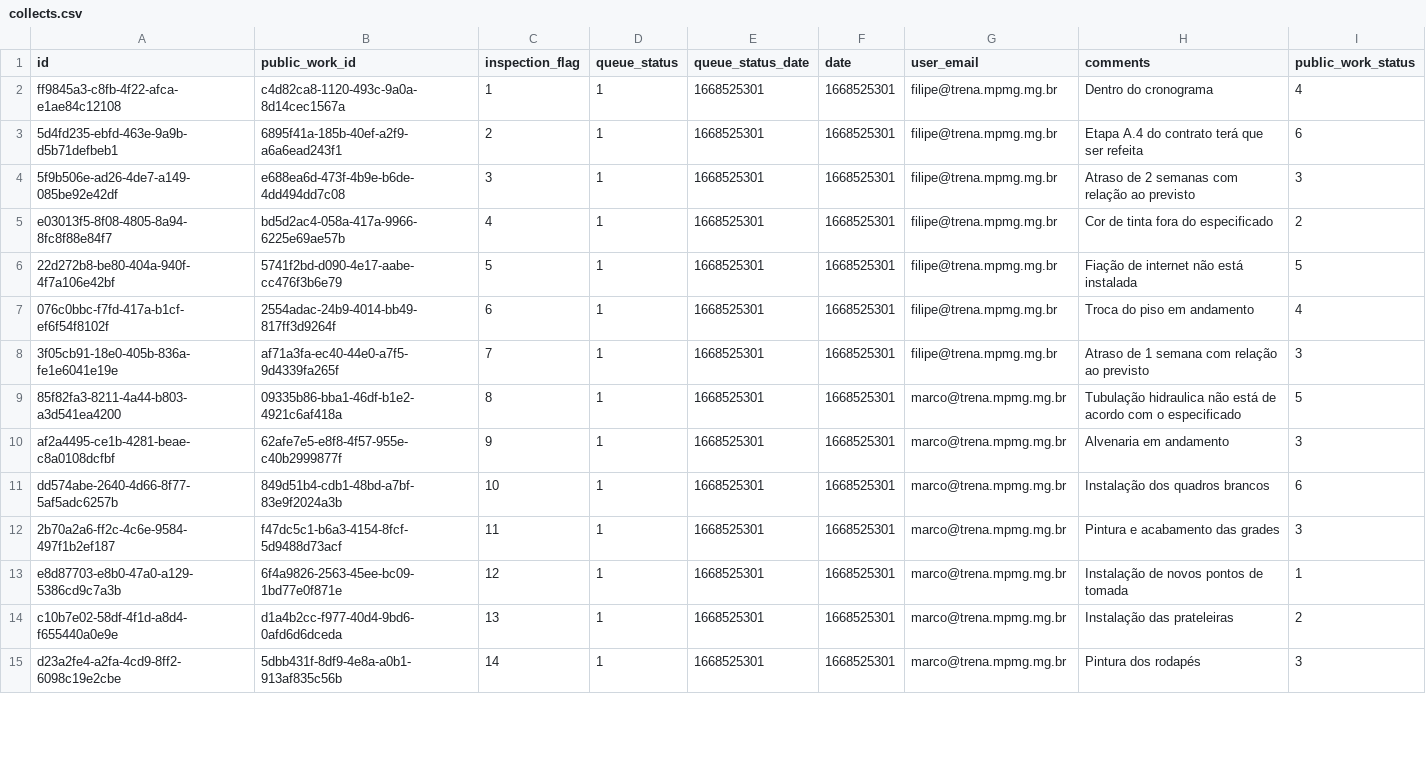
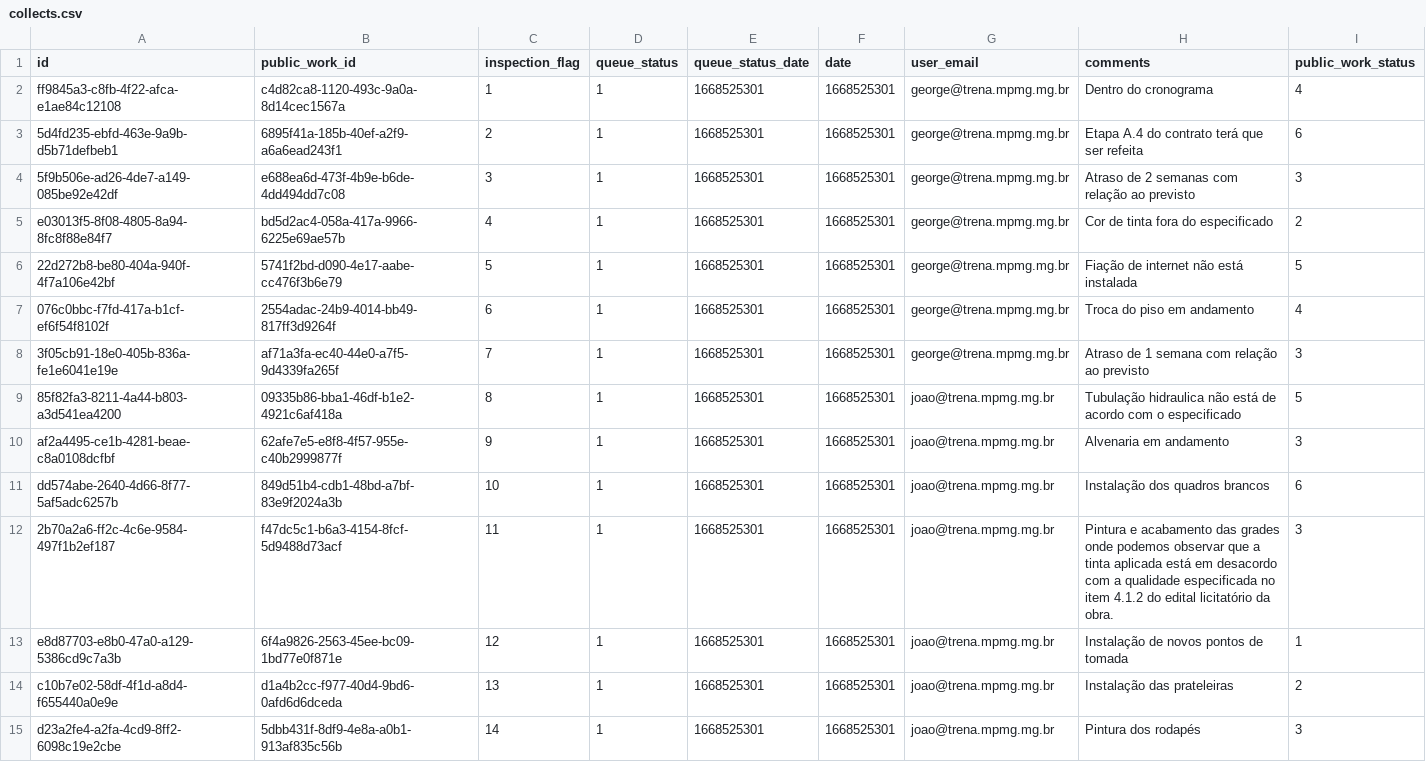
Before and after one commit to MPMG-DCC-UFMG/F05-Mobile-backend, a CSV file: initial_data/collects/collects.csv, drawn as a sheet; only a part is shown; the diff covers the shown part only.

```diff
--- a/initial_data/collects/collects.csv
+++ b/initial_data/collects/collects.csv
@@ -1,15 +1,15 @@
 id,public_work_id,inspection_flag,queue_status,queue_status_date,date,user_email,comments,public_work_status
-ff9845a3-c8fb-4f22-afca-e1ae84c12108,c4d82ca8-1120-493c-9a0a-8d14cec1567a,1,1,1668525301,1668525301,filipe@trena.mpmg.mg.br,Dentro do cronograma,4
-5d4fd235-ebfd-463e-9a9b-d5b71defbeb1,6895f41a-185b-40ef-a2f9-a6a6ead243f1,2,1,1668525301,1668525301,filipe@trena.mpmg.mg.br,Etapa A.4 do contrato terá que ser refeita,6
-5f9b506e-ad26-4de7-a149-085be92e42df,e688ea6d-473f-4b9e-b6de-4dd494dd7c08,3,1,1668525301,1668525301,filipe@trena.mpmg.mg.br,Atraso de 2 semanas com relação ao previsto,3
-e03013f5-8f08-4805-8a94-8fc8f88e84f7,bd5d2ac4-058a-417a-9966-6225e69ae57b,4,1,1668525301,1668525301,filipe@trena.mpmg.mg.br,Cor de tinta fora do especificado,2
-22d272b8-be80-404a-940f-4f7a106e42bf,5741f2bd-d090-4e17-aabe-cc476f3b6e79,5,1,1668525301,1668525301,filipe@trena.mpmg.mg.br,Fiação de internet não está instalada,5
-076c0bbc-f7fd-417a-b1cf-ef6f54f8102f,2554adac-24b9-4014-bb49-817ff3d9264f,6,1,1668525301,1668525301,filipe@trena.mpmg.mg.br,Troca do piso em andamento,4
-3f05cb91-18e0-405b-836a-fe1e6041e19e,af71a3fa-ec40-44e0-a7f5-9d4339fa265f,7,1,1668525301,1668525301,filipe@trena.mpmg.mg.br,Atraso de 1 semana com relação ao previsto,3
-85f82fa3-8211-4a44-b803-a3d541ea4200,09335b86-bba1-46df-b1e2-4921c6af418a,8,1,1668525301,1668525301,marco@trena.mpmg.mg.br,Tubulação hidraulica não está de acordo com o especificado,5
-af2a4495-ce1b-4281-beae-c8a0108dcfbf,62afe7e5-e8f8-4f57-955e-c40b2999877f,9,1,1668525301,1668525301,marco@trena.mpmg.mg.br,Alvenaria em andamento,3
-dd574abe-2640-4d66-8f77-5af5adc6257b,849d51b4-cdb1-48bd-a7bf-83e9f2024a3b,10,1,1668525301,1668525301,marco@trena.mpmg.mg.br,Instalação dos quadros brancos,6
-2b70a2a6-ff2c-4c6e-9584-497f1b2ef187,f47dc5c1-b6a3-4154-8fcf-5d9488d73acf,11,1,1668525301,1668525301,marco@trena.mpmg.mg.br,Pintura e acabamento das grades,3
-e8d87703-e8b0-47a0-a129-5386cd9c7a3b,6f4a9826-2563-45ee-bc09-1bd77e0f871e,12,1,1668525301,1668525301,marco@trena.mpmg.mg.br,Instalação de novos pontos de tomada,1
-c10b7e02-58df-4f1d-a8d4-f655440a0e9e,d1a4b2cc-f977-40d4-9bd6-0afd6d6dceda,13,1,1668525301,1668525301,marco@trena.mpmg.mg.br,Instalação das prateleiras,2
-d23a2fe4-a2fa-4cd9-8ff2-6098c19e2cbe,5dbb431f-8df9-4e8a-a0b1-913af835c56b,14,1,1668525301,1668525301,marco@trena.mpmg.mg.br,Pintura dos rodapés,3
+ff9845a3-c8fb-4f22-afca-e1ae84c12108,c4d82ca8-1120-493c-9a0a-8d14cec1567a,1,1,1668525301,1668525301,george@trena.mpmg.mg.br,Dentro do cronograma,4
+5d4fd235-ebfd-463e-9a9b-d5b71defbeb1,6895f41a-185b-40ef-a2f9-a6a6ead243f1,2,1,1668525301,1668525301,george@trena.mpmg.mg.br,Etapa A.4 do contrato terá que ser refeita,6
+5f9b506e-ad26-4de7-a149-085be92e42df,e688ea6d-473f-4b9e-b6de-4dd494dd7c08,3,1,1668525301,1668525301,george@trena.mpmg.mg.br,Atraso de 2 semanas com relação ao previsto,3
+e03013f5-8f08-4805-8a94-8fc8f88e84f7,bd5d2ac4-058a-417a-9966-6225e69ae57b,4,1,1668525301,1668525301,george@trena.mpmg.mg.br,Cor de tinta fora do especificado,2
+22d272b8-be80-404a-940f-4f7a106e42bf,5741f2bd-d090-4e17-aabe-cc476f3b6e79,5,1,1668525301,1668525301,george@trena.mpmg.mg.br,Fiação de internet não está instalada,5
+076c0bbc-f7fd-417a-b1cf-ef6f54f8102f,2554adac-24b9-4014-bb49-817ff3d9264f,6,1,1668525301,1668525301,george@trena.mpmg.mg.br,Troca do piso em andamento,4
+3f05cb91-18e0-405b-836a-fe1e6041e19e,af71a3fa-ec40-44e0-a7f5-9d4339fa265f,7,1,1668525301,1668525301,george@trena.mpmg.mg.br,Atraso de 1 semana com relação ao previsto,3
+85f82fa3-8211-4a44-b803-a3d541ea4200,09335b86-bba1-46df-b1e2-4921c6af418a,8,1,1668525301,1668525301,joao@trena.mpmg.mg.br,Tubulação hidraulica não está de acordo com o especificado,5
+af2a4495-ce1b-4281-beae-c8a0108dcfbf,62afe7e5-e8f8-4f57-955e-c40b2999877f,9,1,1668525301,1668525301,joao@trena.mpmg.mg.br,Alvenaria em andamento,3
+dd574abe-2640-4d66-8f77-5af5adc6257b,849d51b4-cdb1-48bd-a7bf-83e9f2024a3b,10,1,1668525301,1668525301,joao@trena.mpmg.mg.br,Instalação dos quadros brancos,6
+2b70a2a6-ff2c-4c6e-9584-497f1b2ef187,f47dc5c1-b6a3-4154-8fcf-5d9488d73acf,11,1,1668525301,1668525301,joao@trena.mpmg.mg.br,Pintura e acabamento das grades onde podemos observar que a tinta aplicada está em desacordo com a qualidade especificada no item 4.1.2 do edital licitatório da obra.,3
+e8d87703-e8b0-47a0-a129-5386cd9c7a3b,6f4a9826-2563-45ee-bc09-1bd77e0f871e,12,1,1668525301,1668525301,joao@trena.mpmg.mg.br,Instalação de novos pontos de tomada,1
+c10b7e02-58df-4f1d-a8d4-f655440a0e9e,d1a4b2cc-f977-40d4-9bd6-0afd6d6dceda,13,1,1668525301,1668525301,joao@trena.mpmg.mg.br,Instalação das prateleiras,2
+d23a2fe4-a2fa-4cd9-8ff2-6098c19e2cbe,5dbb431f-8df9-4e8a-a0b1-913af835c56b,14,1,1668525301,1668525301,joao@trena.mpmg.mg.br,Pintura dos rodapés,3
```
Also changed, not shown: 14 edited cells elsewhere in this file, 6 other files.
